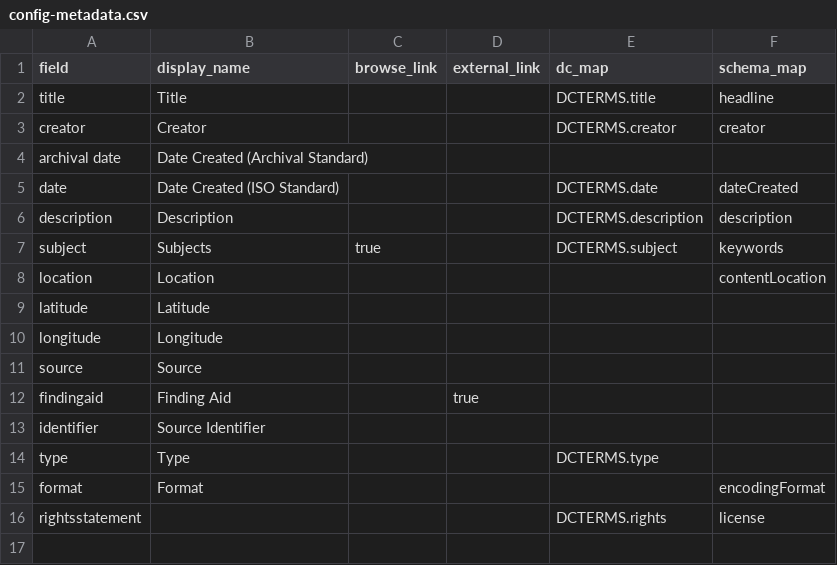
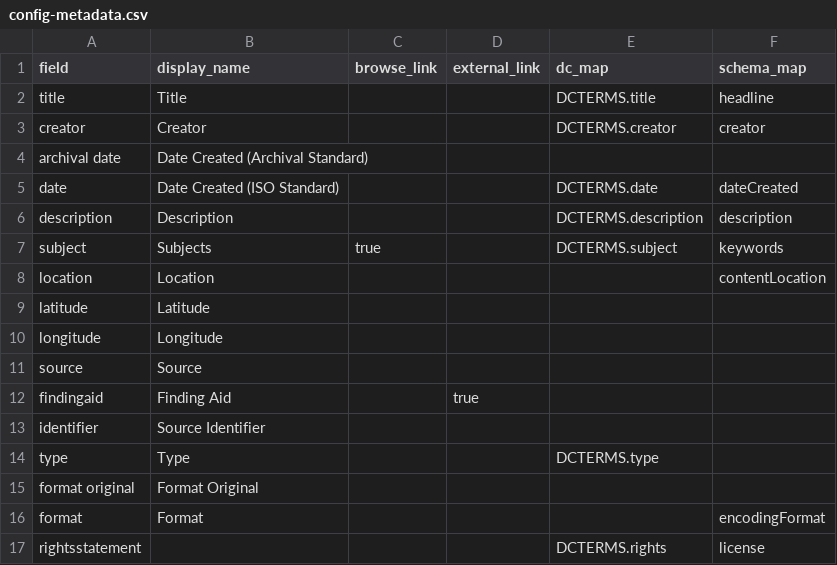
Before and after one commit to uidaholib/campus-collections-template, a CSV file: _data/config-metadata.csv, drawn as a sheet.

Commit message:
migrate config

```diff
--- a/_data/config-metadata.csv
+++ b/_data/config-metadata.csv
@@ -14,2 +14,3 @@ identifier,Source Identifier,,,,
 type,Type,,,DCTERMS.type,
+format original,Format Original,,,,
 format,Format,,,,encodingFormat
```
Also changed, not shown: 1 other file.
